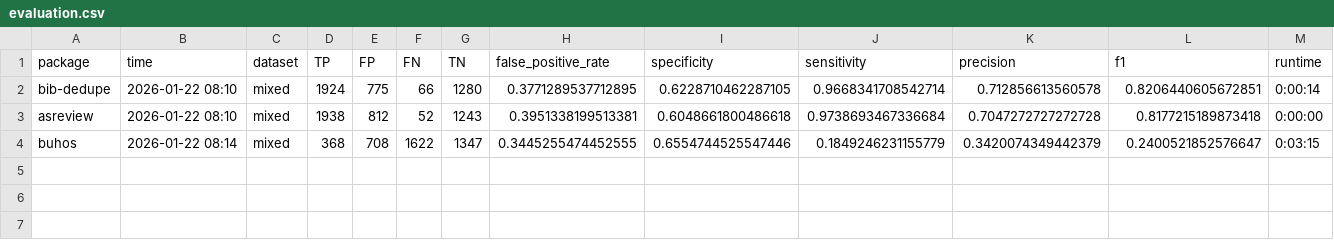
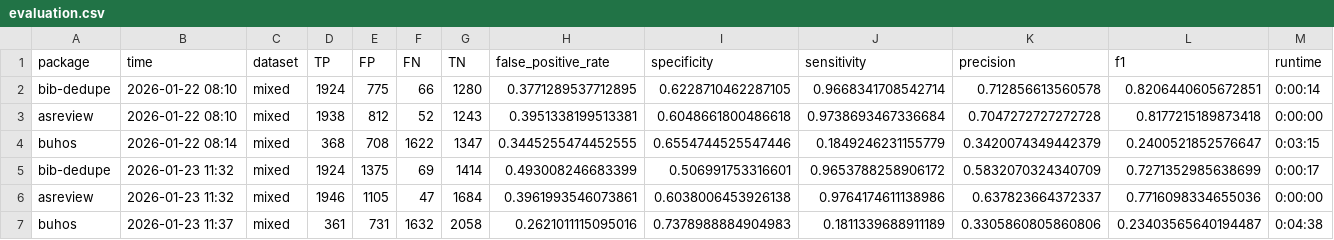
Before and after one commit to MingxinJiang/bib-dedupe, a CSV file: experiments_output/output_jit_multiTool/mixed/evaluation.csv, drawn as a sheet; the diff names each change by its address in the sheet, - before the commit and + after, or states it on an @@ line.

```diff
--- a/experiments_output/output_jit_multiTool/mixed/evaluation.csv
+++ b/experiments_output/output_jit_multiTool/mixed/evaluation.csv
+row 5: bib-dedupe | 2026-01-23 11:32 | mixed | 1924 | 1375 | 69 | 1414 | 0.493008246683399 | 0.506991753316601 | 0.9653788258906172 | 0.5832070324340709 | 0.7271352985638699 | 0:00:17
+row 6: asreview | 2026-01-23 11:32 | mixed | 1946 | 1105 | 47 | 1684 | 0.3961993546073861 | 0.6038006453926138 | 0.9764174611138986 | 0.637823664372337 | 0.7716098334655036 | 0:00:00
+row 7: buhos | 2026-01-23 11:37 | mixed | 361 | 731 | 1632 | 2058 | 0.2621011115095016 | 0.7378988884904983 | 0.1811339688911189 | 0.3305860805860806 | 0.23403565640194487 | 0:04:38
```
Also changed, not shown: experiments_output/output_jmis_multiTool/mixed/evaluation.csv, experiments_output/output_jmis_multiTool/mixed/false_positive_multitools.csv, 17 other files.
